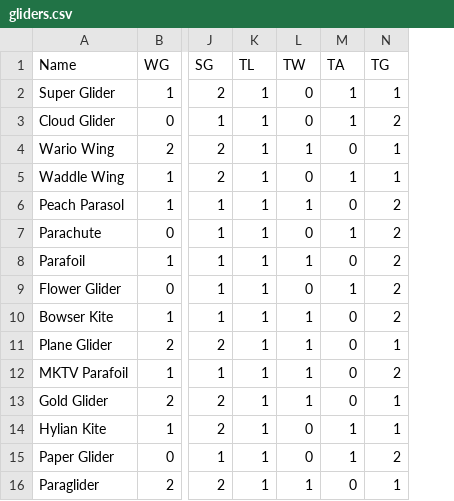
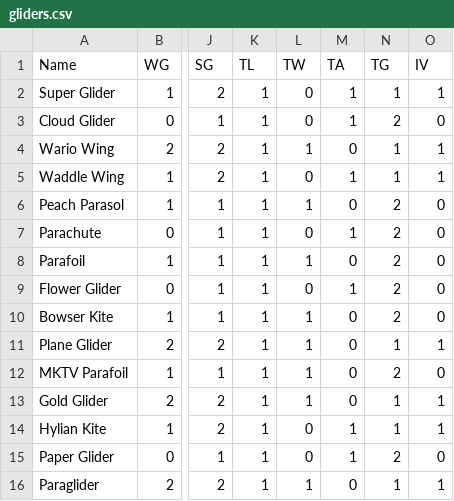
Before and after one commit to JakeHuneau/mario-kart-analysis, a CSV file: stats/gliders.csv, drawn as a sheet; only a part is shown, gaps mark what is left out; the diff names each change by its address in the sheet, - before the commit and + after, or states it on an @@ line.

```diff
--- a/stats/gliders.csv
+++ b/stats/gliders.csv
+column O (IV), rows 2-16: 1 | 0 | 1 | 1 | 0 | 0 | 0 | 0 | 0 | 1 | 0 | 1 | 1 | 0 | 1
```
Also changed, not shown: stats/bodies.csv, stats/characters.csv, 8 other files.
